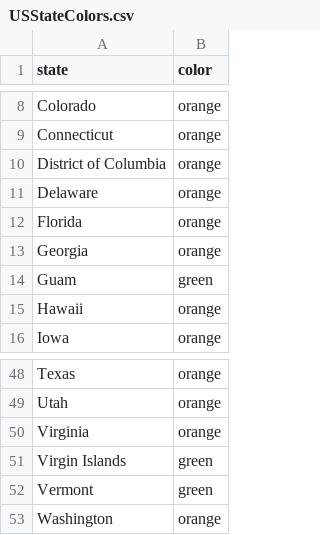
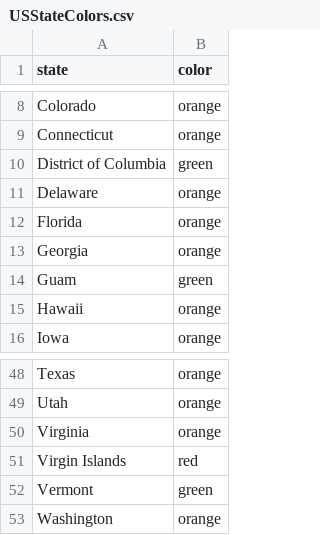
Before and after one commit to necsi/us_individual_plots, a CSV file: USStateColors.csv, drawn as a sheet; only a part is shown, gaps mark what is left out.

```diff
--- a/USStateColors.csv
+++ b/USStateColors.csv
@@ -9,3 +9,3 @@ Colorado,orange
 Connecticut,orange
-District of Columbia,orange
+District of Columbia,green
 Delaware,orange
@@ -50,3 +50,3 @@ Utah,orange
 Virginia,orange
-Virgin Islands,green
+Virgin Islands,red
 Vermont,green
```
Also changed, not shown: 2 other files.
